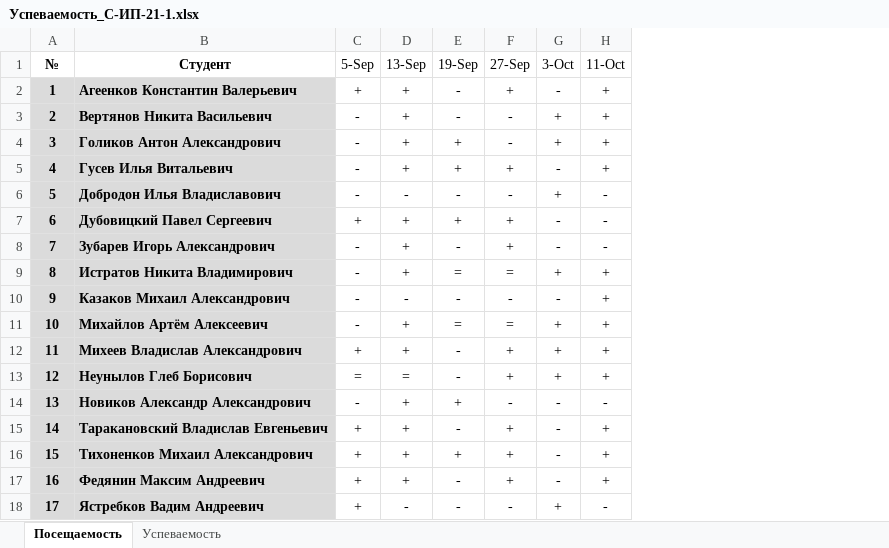
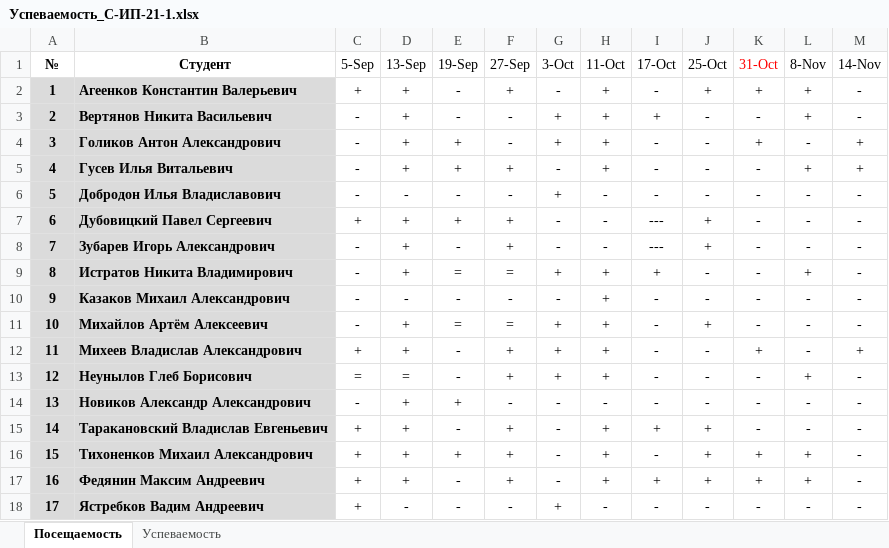
Before and after one commit to TheBandik/software-modeling-and-analysis, an Excel workbook: sem1/Успеваемость_С-ИП-21-1.xlsx, sheet Посещаемость, drawn as a sheet; values as stored, in another font and other column widths than the file's, no borders; conditional formats not drawn; the diff names each change by its address in the sheet, - before the commit and + after, or states it on an @@ line.

```diff
--- a/sem1/Успеваемость_С-ИП-21-1.xlsx (sheet Посещаемость)
+++ b/sem1/Успеваемость_С-ИП-21-1.xlsx (sheet Посещаемость)
+column I (17-Oct), rows 2-18: - | + | - | - | - | --- | --- | + | - | - | - | - | - | + | - | + | -
+column J (25-Oct), rows 2-18: + | - | - | - | - | + | + | - | - | + | - | - | - | + | + | + | -
+column K (31-Oct), rows 2-18: + | - | + | - | - | - | - | - | - | - | + | - | - | - | + | + | -
+column L (8-Nov), rows 2-18: + | + | - | + | - | - | - | + | - | - | - | + | - | - | + | + | -
+column M (14-Nov), rows 2-18: - | - | + | + | - | - | - | - | - | - | + | - | - | - | - | - | -
```
Also changed, not shown: sheet Успеваемость, sem1/Успеваемость_С-ИП-21-2.xlsx.
